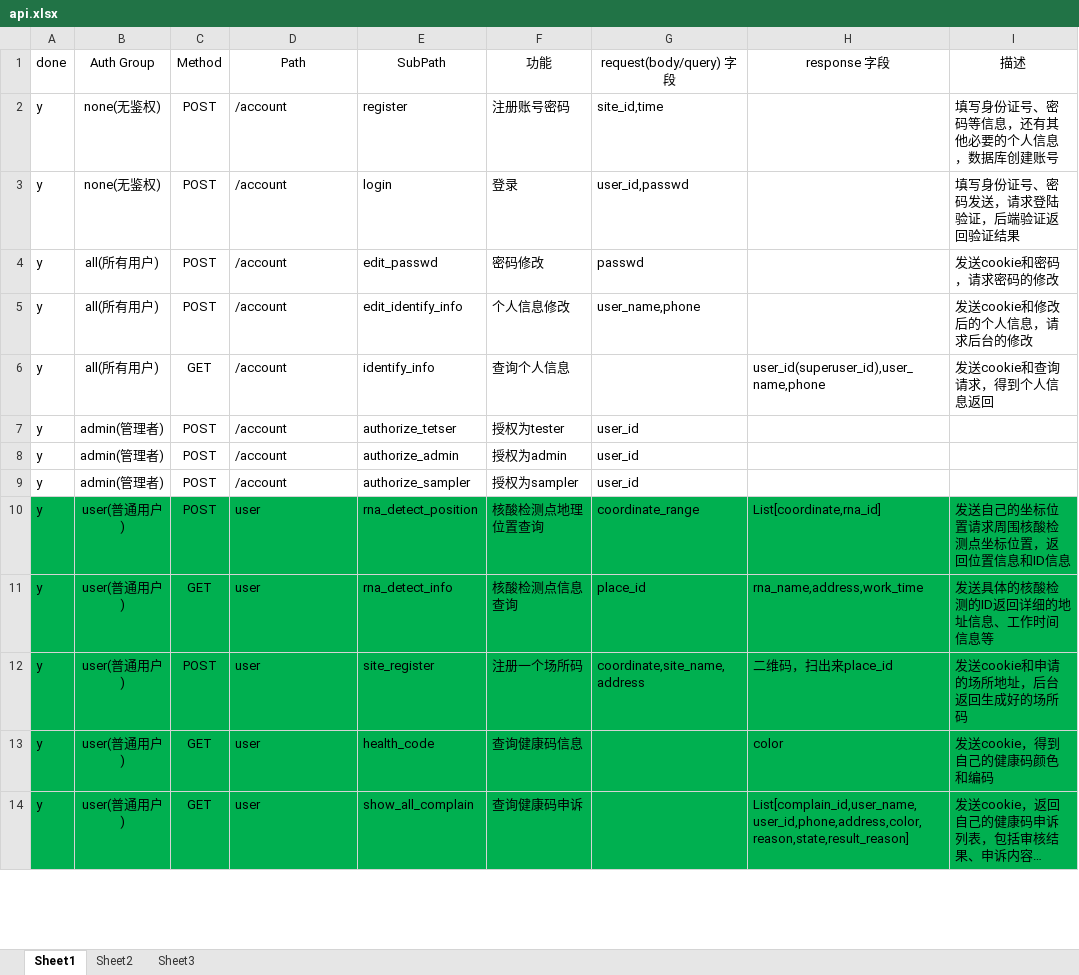
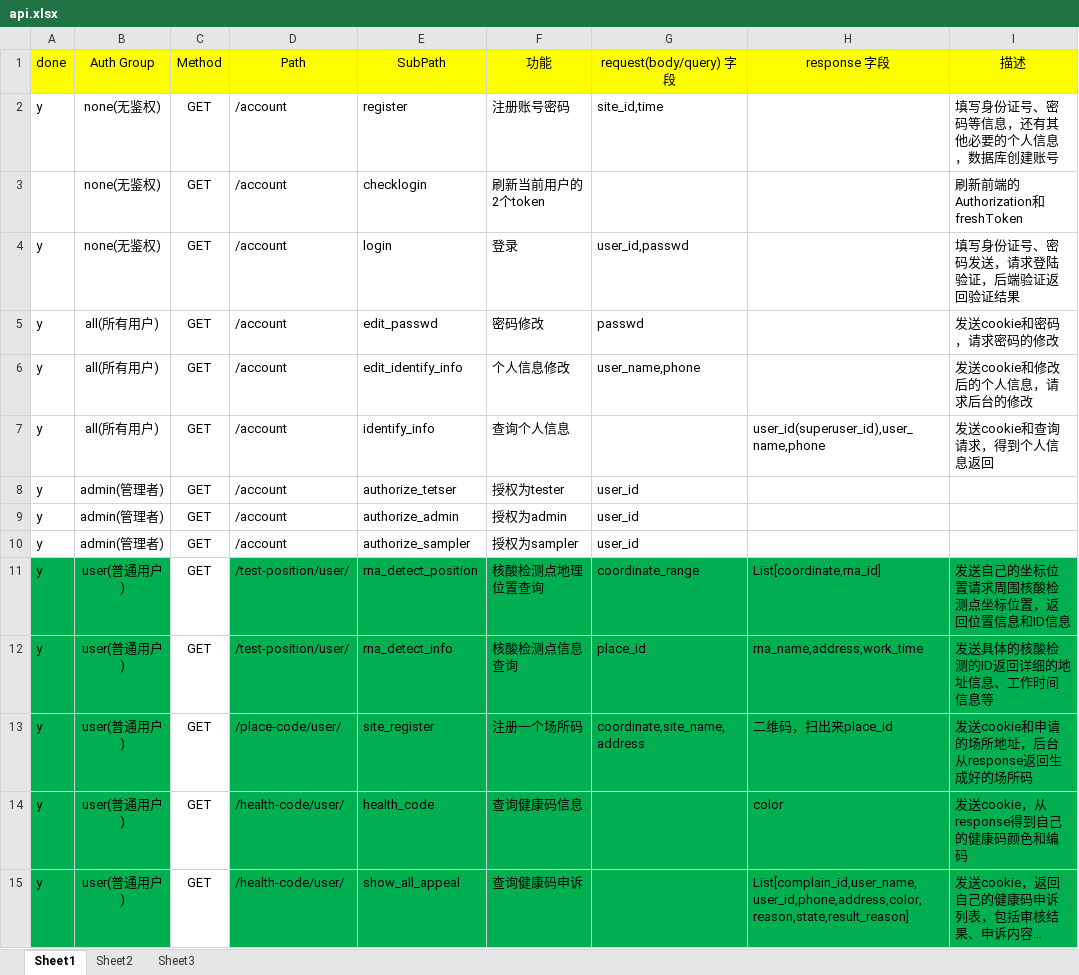
Before and after one commit to LeoYuan0111/Health-Code-Management-System, an Excel workbook: docs/api.xlsx, sheet Sheet1, drawn as a sheet; only a part is shown; long unchanged cells end in …; values as stored, in another font and other column widths than the file's, no borders; conditional formats not drawn; addresses are those after the commit; the diff covers the shown part only; the diff names each change by its address in the sheet, - before the commit and + after, or states it on an @@ line.

```diff
--- a/docs/api.xlsx (sheet Sheet1)
+++ b/docs/api.xlsx (sheet Sheet1)
-A1:I1 fill: none
+A1:I1 fill: #FFFF00
-C2 (Method): POST
+C2 (Method): GET
+row 3:  | none(无鉴权) | GET | /account | checklogin | 刷新当前用户的2个token |  |  | 刷新前端的Authorization和freshToken
-C4:C6 (Method): POST
+C4:C6 (Method): GET
-C8:C11 (Method): POST
+C8:C11 (Method): GET
-C11:C15 fill: #00B050
+C11:C15 fill: none
-D11:D12 (Path): user
+D11:D12 (Path): /test-position/user/
-C13 (Method): POST
+C13 (Method): GET
-D13 (Path): user
+D13 (Path): /place-code/user/
-I13 (描述): 发送cookie和申请的场所地址，后台返回生成好的场所码
+I13 (描述): 发送cookie和申请的场所地址，后台从response返回生成好的场所码
-D14:D15 (Path): user
+D14:D15 (Path): /health-code/user/
-I14 (描述): 发送cookie，得到自己的健康码颜色和编码
+I14 (描述): 发送cookie，从response得到自己的健康码颜色和编码
-E15 (SubPath): show_all_complain
+E15 (SubPath): show_all_appeal
```
Also changed, not shown: 50 edited cells and cell formats elsewhere in this sheet.
